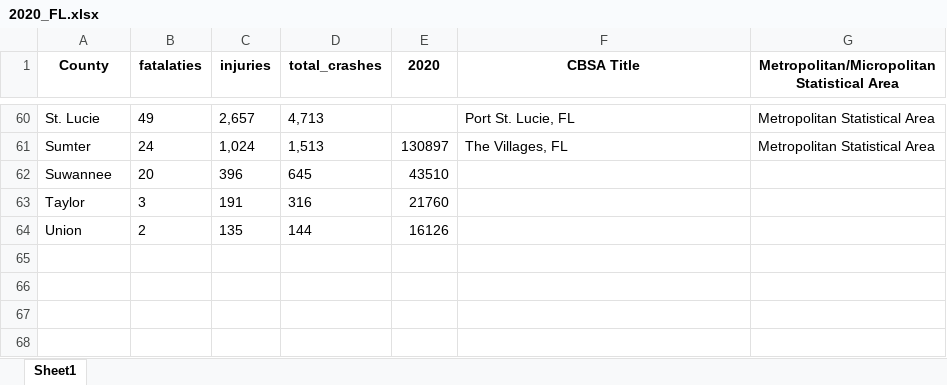
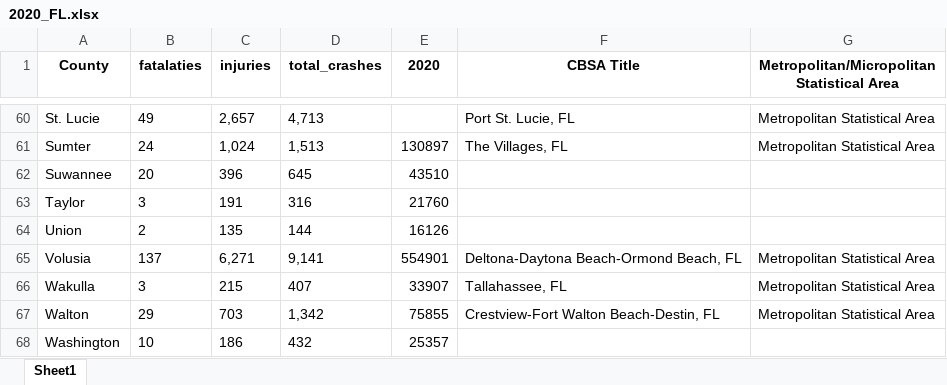
Before and after one commit to igoike/Capstone, an Excel workbook: data/cleaned_data/2020_FL.xlsx, sheet Sheet1, drawn as a sheet; only a part is shown, gaps mark what is left out; values as stored, in another font and other column widths than the file's, no borders; the diff names each change by its address in the sheet, - before the commit and + after, or states it on an @@ line.

```diff
--- a/data/cleaned_data/2020_FL.xlsx (sheet Sheet1)
+++ b/data/cleaned_data/2020_FL.xlsx (sheet Sheet1)
+row 65: Volusia | 137 | 6,271 | 9,141 | 554901 | Deltona-Daytona Beach-Ormond Beach, FL | Metropolitan Statistical Area
+row 66: Wakulla | 3 | 215 | 407 | 33907 | Tallahassee, FL | Metropolitan Statistical Area
+row 67: Walton | 29 | 703 | 1,342 | 75855 | Crestview-Fort Walton Beach-Destin, FL | Metropolitan Statistical Area
+row 68: Washington | 10 | 186 | 432 | 25357
```
Also changed, not shown: data/cleaned_data/2014_FL.xlsx, data/cleaned_data/2015_FL.xlsx, 5 other files.
